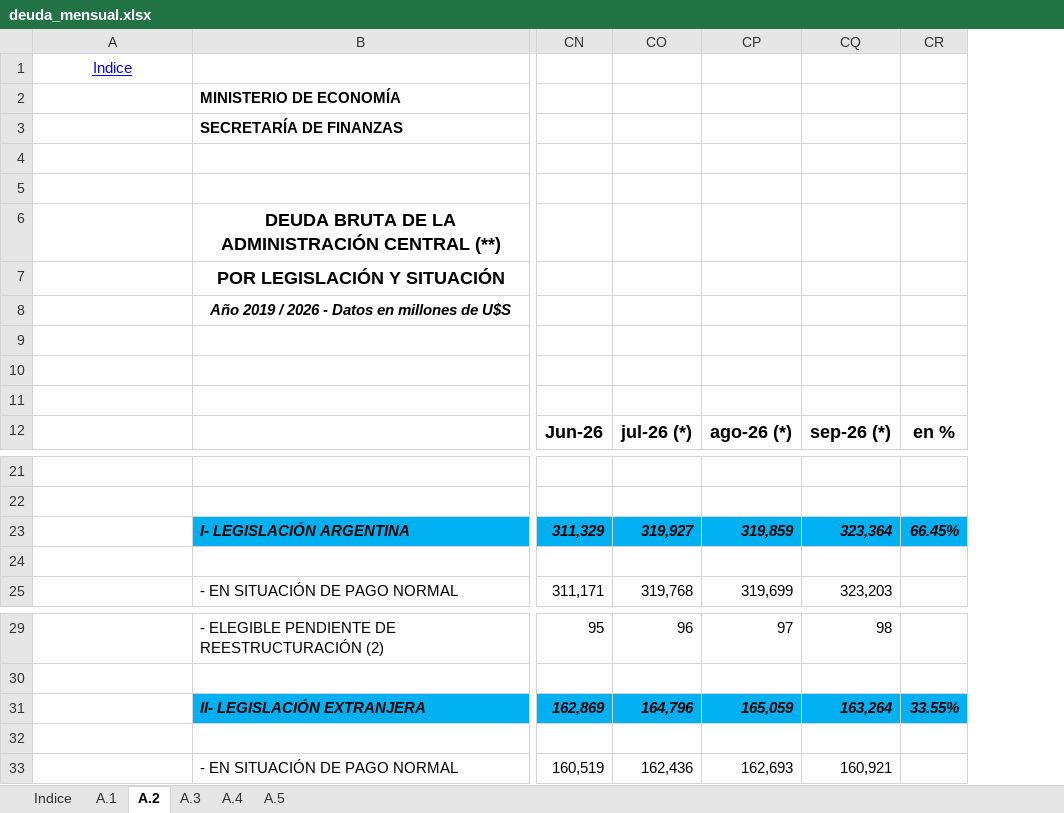
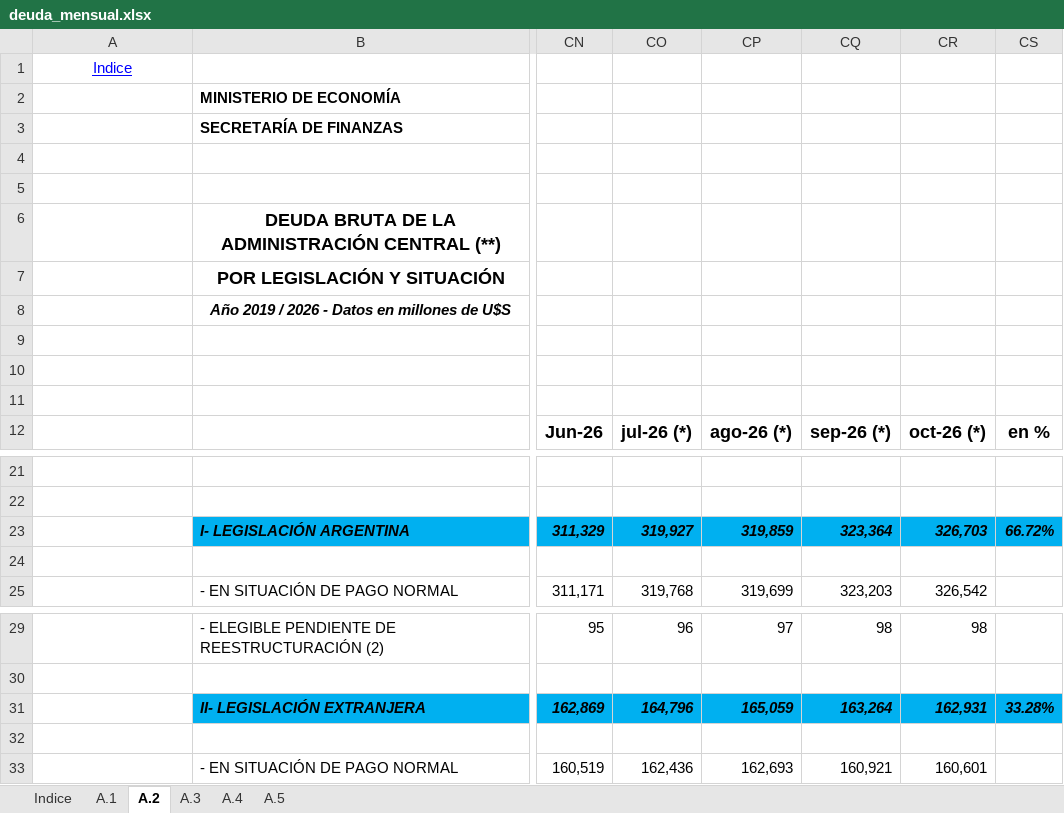
Before and after one commit to nicosauriorex/primerolosdatos, an Excel workbook: datos/cache/deuda_mensual.xlsx, sheet A.2, drawn as a sheet; only a part is shown, gaps mark what is left out; values as stored, in another font and other column widths than the file's, no borders; addresses are those after the commit; the diff names each change by its address in the sheet, - before the commit and + after, or states it on an @@ line.

```diff
--- a/datos/cache/deuda_mensual.xlsx (sheet A.2)
+++ b/datos/cache/deuda_mensual.xlsx (sheet A.2)
+column CR, row 12: oct-26 (*); rows 23-25: 326,703 |  | 326,542; rows 29-33: 98 |  | 162,931 |  | 160,601
-CS23: 66.45%
+CS23: 66.72%
-CS31: 33.55%
+CS31: 33.28%
```
Also changed, not shown: sheet A.1, sheet A.3, sheet A.5, sheet A.4, sheet Indice, formulas that keep their value, 17 other files.
